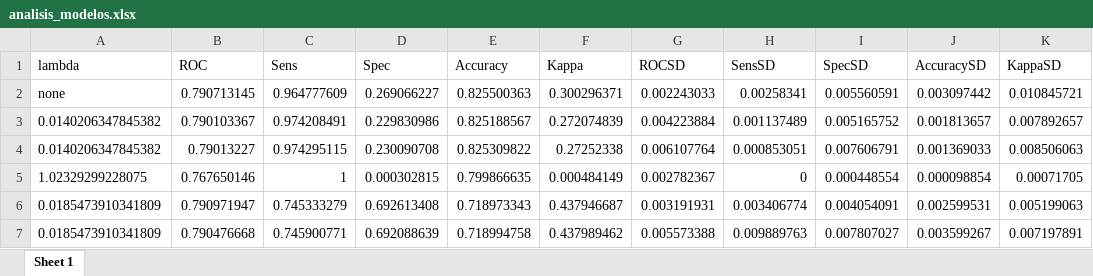
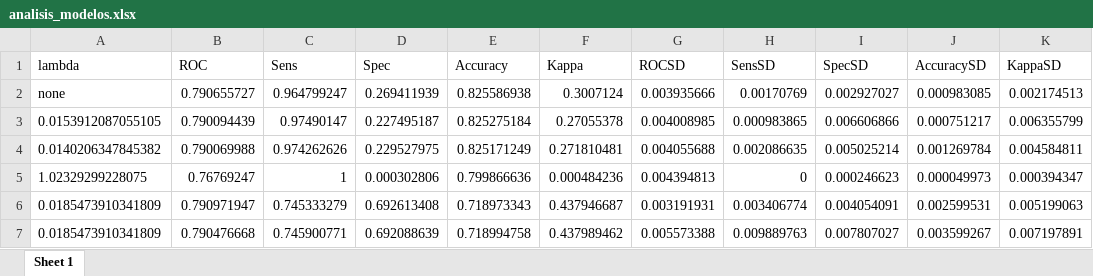
Before and after one commit to laura-Almario/Taller_3, an Excel workbook: stores/analisis_modelos.xlsx, sheet Sheet 1, drawn as a sheet; values as stored, in another font and other column widths than the file's, no borders; removed rows and columns are numbered as before the commit, all else as after; the diff names each change by its address in the sheet, - before the commit and + after, or states it on an @@ line.

Commit message:
Add files via upload

```diff
--- a/stores/analisis_modelos.xlsx (sheet Sheet 1)
+++ b/stores/analisis_modelos.xlsx (sheet Sheet 1)
-row 2: none | 0.790713145 | 0.964777609 | 0.269066227 | 0.825500363 | 0.300296371 | 0.002243033 | 0.00258341 | 0.005560591 | 0.003097442 | 0.010845721
-row 3: 0.0140206347845382 | 0.790103367 | 0.974208491 | 0.229830986 | 0.825188567 | 0.272074839 | 0.004223884 | 0.001137489 | 0.005165752 | 0.001813657 | 0.007892657
-row 4: 0.0140206347845382 | 0.79013227 | 0.974295115 | 0.230090708 | 0.825309822 | 0.27252338 | 0.006107764 | 0.000853051 | 0.007606791 | 0.001369033 | 0.008506063
-row 5: 1.02329299228075 | 0.767650146 | 1 | 0.000302815 | 0.799866635 | 0.000484149 | 0.002782367 | 0 | 0.000448554 | 0.000098854 | 0.00071705
+row 2: none | 0.790655727 | 0.964799247 | 0.269411939 | 0.825586938 | 0.3007124 | 0.003935666 | 0.00170769 | 0.002927027 | 0.000983085 | 0.002174513
+row 3: 0.0153912087055105 | 0.790094439 | 0.97490147 | 0.227495187 | 0.825275184 | 0.27055378 | 0.004008985 | 0.000983865 | 0.006606866 | 0.000751217 | 0.006355799
+row 4: 0.0140206347845382 | 0.790069988 | 0.974262626 | 0.229527975 | 0.825171249 | 0.271810481 | 0.004055688 | 0.002086635 | 0.005025214 | 0.001269784 | 0.004584811
+row 5: 1.02329299228075 | 0.76769247 | 1 | 0.000302806 | 0.799866636 | 0.000484236 | 0.004394813 | 0 | 0.000246623 | 0.000049973 | 0.000394347
```
